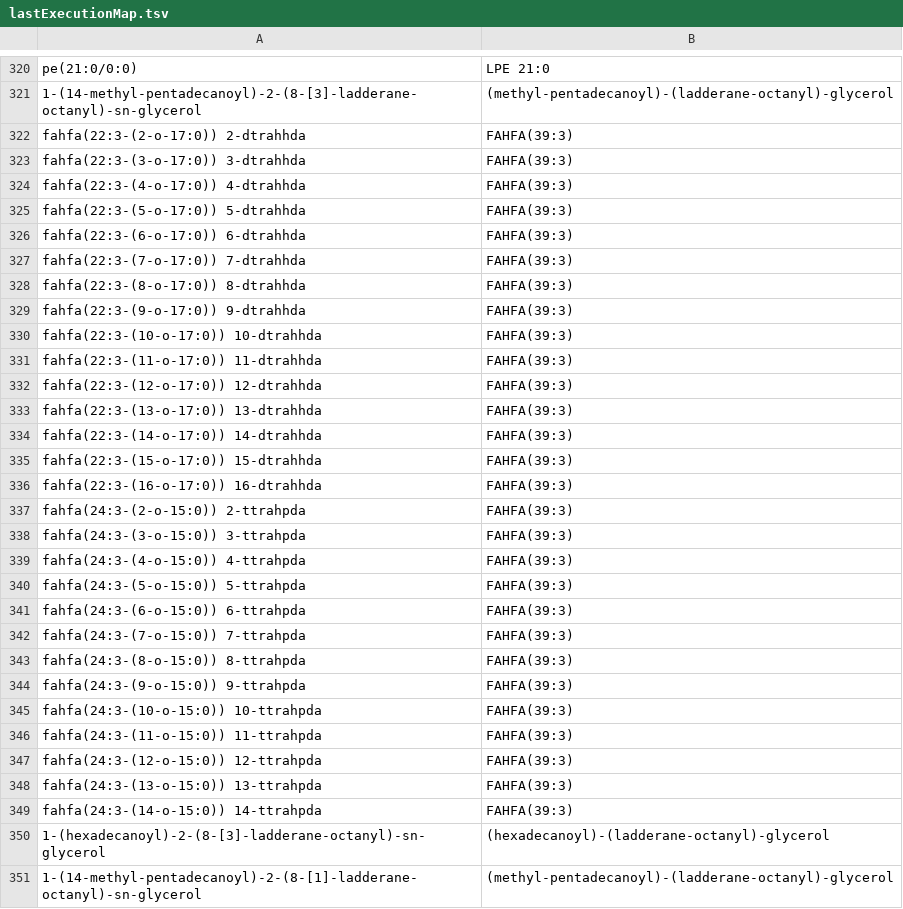
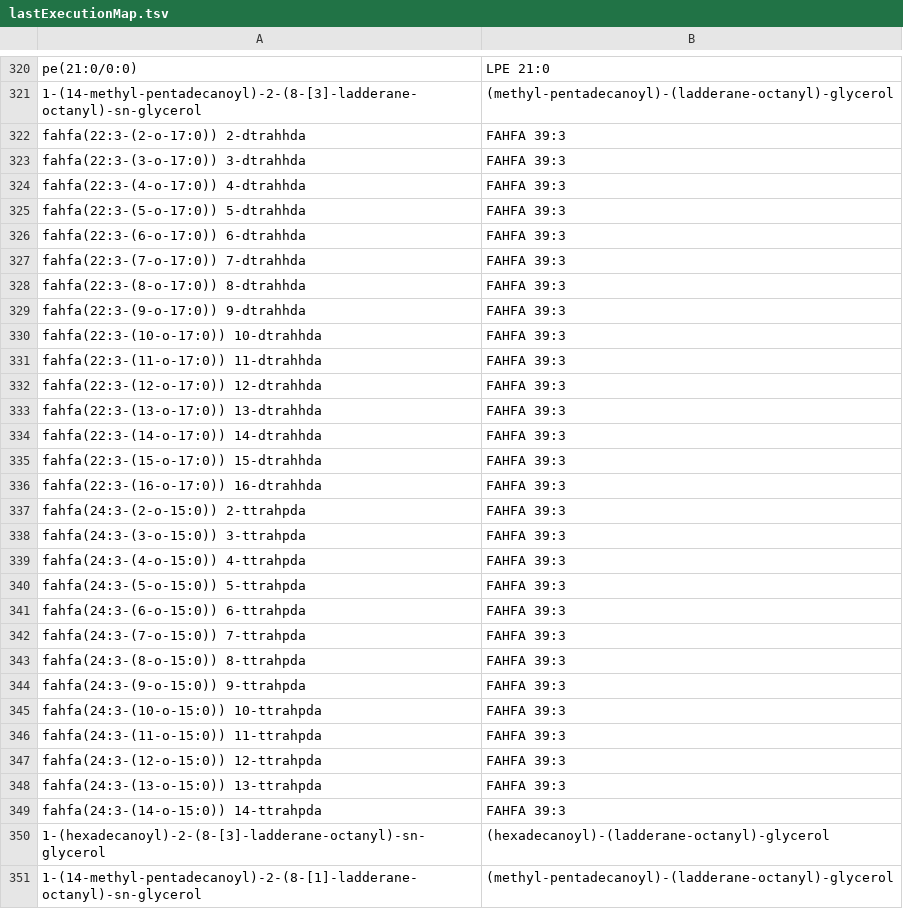
Before and after one commit to CNIC-Proteomics/TurboPutative-web, a TSV file: src/TurboPutative-2.0-built/TPProcesser/REname/data/lastExecutionMap.tsv, drawn as a sheet; only a part is shown, gaps mark what is left out; the diff covers the shown part only.

```diff
--- a/src/TurboPutative-2.0-built/TPProcesser/REname/data/lastExecutionMap.tsv
+++ b/src/TurboPutative-2.0-built/TPProcesser/REname/data/lastExecutionMap.tsv
@@ -321,30 +321,30 @@ pe(21:0/0:0)	LPE 21:0
 1-(14-methyl-pentadecanoyl)-2-(8-[3]-ladderane-octanyl)-sn-glycerol	(methyl-pentadecanoyl)-(ladderane-octanyl)-glycerol
-fahfa(22:3-(2-o-17:0)) 2-dtrahhda	FAHFA(39:3)
-fahfa(22:3-(3-o-17:0)) 3-dtrahhda	FAHFA(39:3)
-fahfa(22:3-(4-o-17:0)) 4-dtrahhda	FAHFA(39:3)
-fahfa(22:3-(5-o-17:0)) 5-dtrahhda	FAHFA(39:3)
-fahfa(22:3-(6-o-17:0)) 6-dtrahhda	FAHFA(39:3)
-fahfa(22:3-(7-o-17:0)) 7-dtrahhda	FAHFA(39:3)
-fahfa(22:3-(8-o-17:0)) 8-dtrahhda	FAHFA(39:3)
-fahfa(22:3-(9-o-17:0)) 9-dtrahhda	FAHFA(39:3)
-fahfa(22:3-(10-o-17:0)) 10-dtrahhda	FAHFA(39:3)
-fahfa(22:3-(11-o-17:0)) 11-dtrahhda	FAHFA(39:3)
-fahfa(22:3-(12-o-17:0)) 12-dtrahhda	FAHFA(39:3)
-fahfa(22:3-(13-o-17:0)) 13-dtrahhda	FAHFA(39:3)
-fahfa(22:3-(14-o-17:0)) 14-dtrahhda	FAHFA(39:3)
-fahfa(22:3-(15-o-17:0)) 15-dtrahhda	FAHFA(39:3)
-fahfa(22:3-(16-o-17:0)) 16-dtrahhda	FAHFA(39:3)
-fahfa(24:3-(2-o-15:0)) 2-ttrahpda	FAHFA(39:3)
-fahfa(24:3-(3-o-15:0)) 3-ttrahpda	FAHFA(39:3)
-fahfa(24:3-(4-o-15:0)) 4-ttrahpda	FAHFA(39:3)
-fahfa(24:3-(5-o-15:0)) 5-ttrahpda	FAHFA(39:3)
-fahfa(24:3-(6-o-15:0)) 6-ttrahpda	FAHFA(39:3)
-fahfa(24:3-(7-o-15:0)) 7-ttrahpda	FAHFA(39:3)
-fahfa(24:3-(8-o-15:0)) 8-ttrahpda	FAHFA(39:3)
-fahfa(24:3-(9-o-15:0)) 9-ttrahpda	FAHFA(39:3)
-fahfa(24:3-(10-o-15:0)) 10-ttrahpda	FAHFA(39:3)
-fahfa(24:3-(11-o-15:0)) 11-ttrahpda	FAHFA(39:3)
-fahfa(24:3-(12-o-15:0)) 12-ttrahpda	FAHFA(39:3)
-fahfa(24:3-(13-o-15:0)) 13-ttrahpda	FAHFA(39:3)
-fahfa(24:3-(14-o-15:0)) 14-ttrahpda	FAHFA(39:3)
+fahfa(22:3-(2-o-17:0)) 2-dtrahhda	FAHFA 39:3
+fahfa(22:3-(3-o-17:0)) 3-dtrahhda	FAHFA 39:3
+fahfa(22:3-(4-o-17:0)) 4-dtrahhda	FAHFA 39:3
+fahfa(22:3-(5-o-17:0)) 5-dtrahhda	FAHFA 39:3
+fahfa(22:3-(6-o-17:0)) 6-dtrahhda	FAHFA 39:3
+fahfa(22:3-(7-o-17:0)) 7-dtrahhda	FAHFA 39:3
+fahfa(22:3-(8-o-17:0)) 8-dtrahhda	FAHFA 39:3
+fahfa(22:3-(9-o-17:0)) 9-dtrahhda	FAHFA 39:3
+fahfa(22:3-(10-o-17:0)) 10-dtrahhda	FAHFA 39:3
+fahfa(22:3-(11-o-17:0)) 11-dtrahhda	FAHFA 39:3
+fahfa(22:3-(12-o-17:0)) 12-dtrahhda	FAHFA 39:3
+fahfa(22:3-(13-o-17:0)) 13-dtrahhda	FAHFA 39:3
+fahfa(22:3-(14-o-17:0)) 14-dtrahhda	FAHFA 39:3
+fahfa(22:3-(15-o-17:0)) 15-dtrahhda	FAHFA 39:3
+fahfa(22:3-(16-o-17:0)) 16-dtrahhda	FAHFA 39:3
+fahfa(24:3-(2-o-15:0)) 2-ttrahpda	FAHFA 39:3
+fahfa(24:3-(3-o-15:0)) 3-ttrahpda	FAHFA 39:3
+fahfa(24:3-(4-o-15:0)) 4-ttrahpda	FAHFA 39:3
+fahfa(24:3-(5-o-15:0)) 5-ttrahpda	FAHFA 39:3
+fahfa(24:3-(6-o-15:0)) 6-ttrahpda	FAHFA 39:3
+fahfa(24:3-(7-o-15:0)) 7-ttrahpda	FAHFA 39:3
+fahfa(24:3-(8-o-15:0)) 8-ttrahpda	FAHFA 39:3
+fahfa(24:3-(9-o-15:0)) 9-ttrahpda	FAHFA 39:3
+fahfa(24:3-(10-o-15:0)) 10-ttrahpda	FAHFA 39:3
+fahfa(24:3-(11-o-15:0)) 11-ttrahpda	FAHFA 39:3
+fahfa(24:3-(12-o-15:0)) 12-ttrahpda	FAHFA 39:3
+fahfa(24:3-(13-o-15:0)) 13-ttrahpda	FAHFA 39:3
+fahfa(24:3-(14-o-15:0)) 14-ttrahpda	FAHFA 39:3
 1-(hexadecanoyl)-2-(8-[3]-ladderane-octanyl)-sn-glycerol	(hexadecanoyl)-(ladderane-octanyl)-glycerol
```
Also changed, not shown: 1 added row and 94 edited cells elsewhere in this file, src/TurboPutative-2.0-built/TPProcesser/REname/data/originalNames.tsv, 4 other files.
